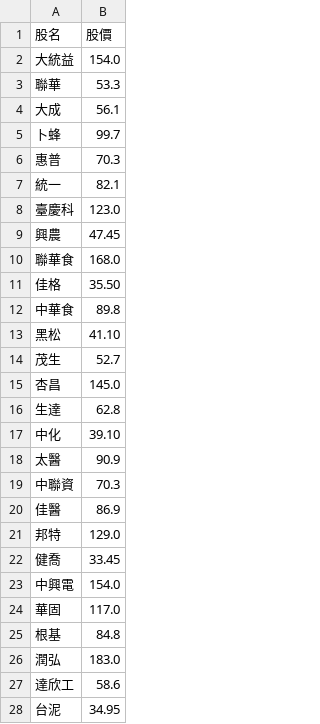
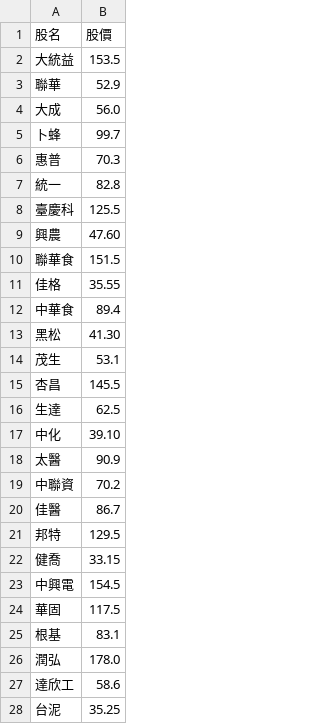
Before and after one commit to biung-od/18, a CSV file: final.csv, drawn as a sheet; only a part is shown; the diff covers the shown part only.

```diff
--- a/final.csv
+++ b/final.csv
@@ -1,28 +1,28 @@
 股名,股價
-大統益,154.0
-聯華,53.3
-大成,56.1
+大統益,153.5
+聯華,52.9
+大成,56.0
 卜蜂,99.7
 惠普,70.3
-統一,82.1
-臺慶科,123.0
-興農,47.45
-聯華食,168.0
-佳格,35.50
-中華食,89.8
-黑松,41.10
-茂生,52.7
-杏昌,145.0
-生達,62.8
+統一,82.8
+臺慶科,125.5
+興農,47.60
+聯華食,151.5
+佳格,35.55
+中華食,89.4
+黑松,41.30
+茂生,53.1
+杏昌,145.5
+生達,62.5
 中化,39.10
 太醫,90.9
-中聯資,70.3
-佳醫,86.9
-邦特,129.0
-健喬,33.45
-中興電,154.0
-華固,117.0
-根基,84.8
-潤弘,183.0
+中聯資,70.2
+佳醫,86.7
+邦特,129.5
+健喬,33.15
+中興電,154.5
+華固,117.5
+根基,83.1
+潤弘,178.0
 達欣工,58.6
-台泥,34.95
+台泥,35.25
```
Also changed, not shown: 62 edited cells elsewhere in this file, 1 other file.
